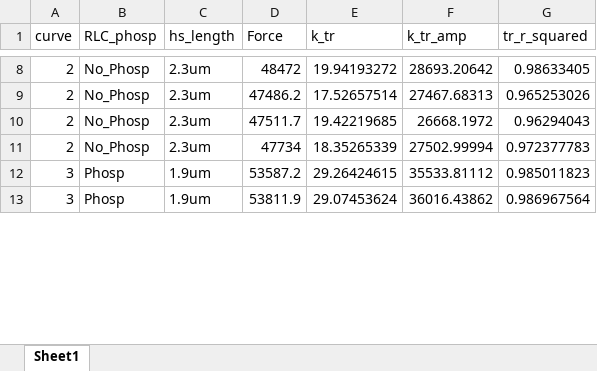
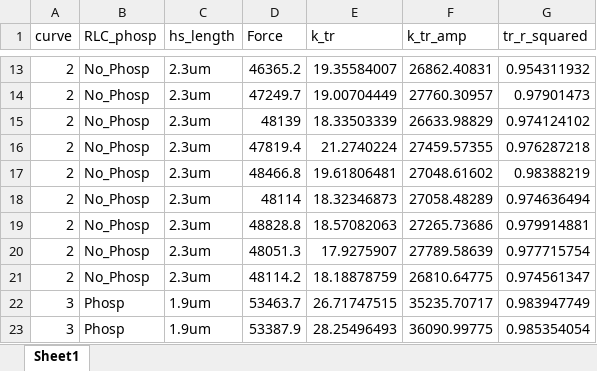
Before and after one commit to Campbell-Muscle-Lab/RLC_fibersim_project, an Excel workbook: output/k_tr_analysis_fixed.xlsx, sheet Sheet1, drawn as a sheet; only a part is shown, gaps mark what is left out; values as stored, in another font and other column widths than the file's, no borders; addresses are those after the commit; the diff covers the shown part only; the diff names each change by its address in the sheet, - before the commit and + after, or states it on an @@ line.

```diff
--- a/output/k_tr_analysis_fixed.xlsx (sheet Sheet1)
+++ b/output/k_tr_analysis_fixed.xlsx (sheet Sheet1)
-D13 (Force): 48472
+D13 (Force): 46365.2
-E13 (k_tr): 19.94193272
+E13 (k_tr): 19.35584007
-F13 (k_tr_amp): 28693.20642
+F13 (k_tr_amp): 26862.40831
-G13 (tr_r_squared): 0.98633405
+G13 (tr_r_squared): 0.954311932
-D14 (Force): 47486.2
+D14 (Force): 47249.7
-E14 (k_tr): 17.52657514
+E14 (k_tr): 19.00704449
-F14 (k_tr_amp): 27467.68313
+F14 (k_tr_amp): 27760.30957
-G14 (tr_r_squared): 0.965253026
+G14 (tr_r_squared): 0.97901473
-D15 (Force): 47511.7
+D15 (Force): 48139
-E15 (k_tr): 19.42219685
+E15 (k_tr): 18.33503339
-F15 (k_tr_amp): 26668.1972
+F15 (k_tr_amp): 26633.98829
-G15 (tr_r_squared): 0.96294043
+G15 (tr_r_squared): 0.974124102
-D16 (Force): 47734
+D16 (Force): 47819.4
-E16 (k_tr): 18.35265339
+E16 (k_tr): 21.2740224
-F16 (k_tr_amp): 27502.99994
+F16 (k_tr_amp): 27459.57355
-G16 (tr_r_squared): 0.972377783
+G16 (tr_r_squared): 0.976287218
+row 17: 2 | No_Phosp | 2.3um | 48466.8 | 19.61806481 | 27048.61602 | 0.98388219
+row 18: 2 | No_Phosp | 2.3um | 48114 | 18.32346873 | 27058.48289 | 0.974636494
+row 19: 2 | No_Phosp | 2.3um | 48828.8 | 18.57082063 | 27265.73686 | 0.979914881
+row 20: 2 | No_Phosp | 2.3um | 48051.3 | 17.9275907 | 27789.58639 | 0.977715754
+row 21: 2 | No_Phosp | 2.3um | 48114.2 | 18.18878759 | 26810.64775 | 0.974561347
-D22 (Force): 53587.2
+D22 (Force): 53463.7
-E22 (k_tr): 29.26424615
+E22 (k_tr): 26.71747515
-F22 (k_tr_amp): 35533.81112
+F22 (k_tr_amp): 35235.70717
-G22 (tr_r_squared): 0.985011823
+G22 (tr_r_squared): 0.983947749
-D23 (Force): 53811.9
+D23 (Force): 53387.9
-E23 (k_tr): 29.07453624
+E23 (k_tr): 28.25496493
-F23 (k_tr_amp): 36016.43862
+F23 (k_tr_amp): 36090.99775
-G23 (tr_r_squared): 0.986967564
+G23 (tr_r_squared): 0.985354054
```
Also changed, not shown: 15 added rows and 56 edited cells elsewhere in this sheet, output/k_tr_analysis.xlsx, 9 other files.
